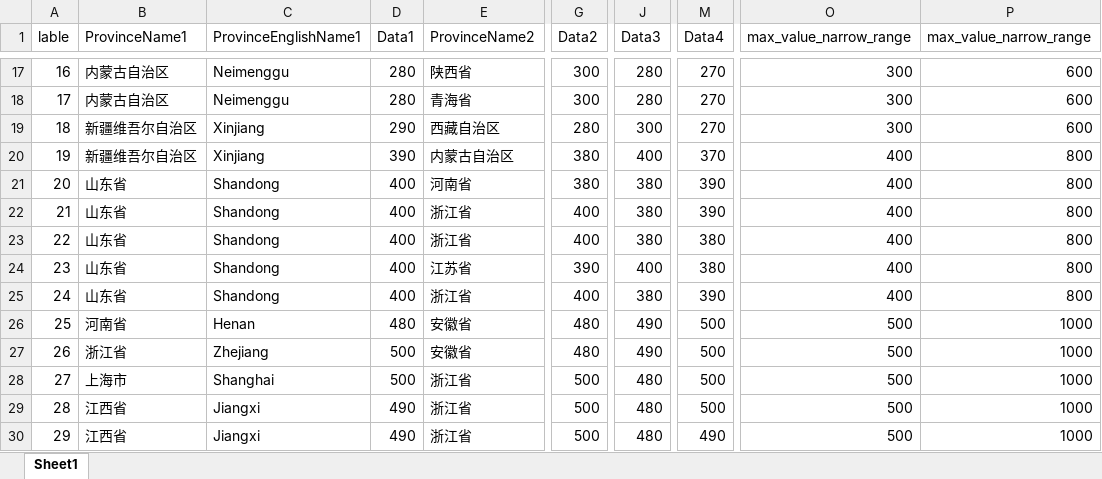
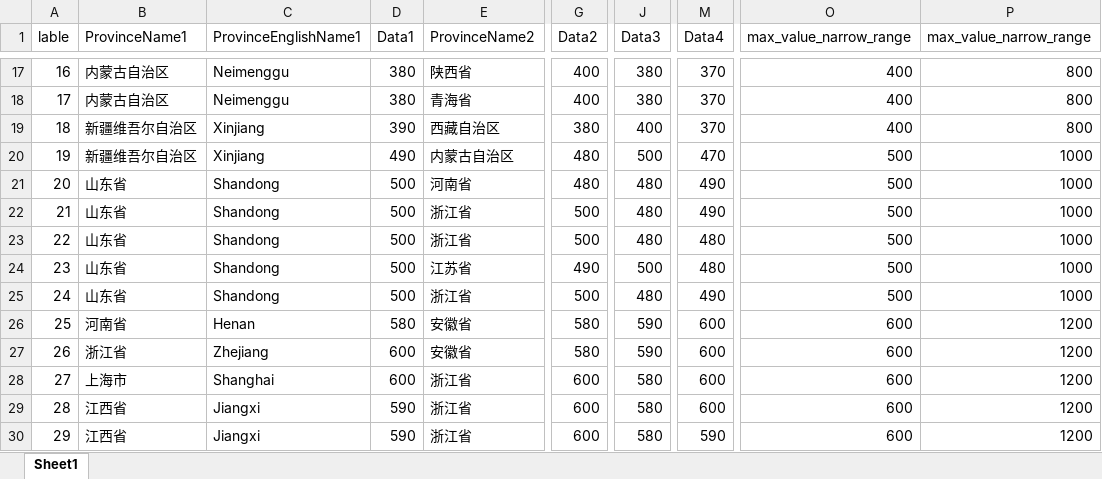
Before and after one commit to zhangboshuo/Project_visulisation, an Excel workbook: data_used.xlsx, sheet Sheet1, drawn as a sheet; only a part is shown, gaps mark what is left out; values as stored, in another font and other column widths than the file's, no borders; the diff covers the shown part only; the diff names each change by its address in the sheet, - before the commit and + after, or states it on an @@ line.

```diff
--- a/data_used.xlsx (sheet Sheet1)
+++ b/data_used.xlsx (sheet Sheet1)
-D17:D18 (Data1): 280
+D17:D18 (Data1): 380
-G17:G18 (Data2): 300
+G17:G18 (Data2): 400
-J17:J18 (Data3): 280
+J17:J18 (Data3): 380
-M17:M19 (Data4): 270
+M17:M19 (Data4): 370
-O17:O19 (max_value_narrow_range): 300
+O17:O19 (max_value_narrow_range): 400
-P17:P19 (max_value_narrow_range): 600
+P17:P19 (max_value_narrow_range): 800
-D19 (Data1): 290
+D19 (Data1): 390
-G19 (Data2): 280
+G19 (Data2): 380
-J19 (Data3): 300
+J19 (Data3): 400
-D20 (Data1): 390
+D20 (Data1): 490
-G20:G21 (Data2): 380
+G20:G21 (Data2): 480
-J20 (Data3): 400
+J20 (Data3): 500
-M20 (Data4): 370
+M20 (Data4): 470
-O20:O25 (max_value_narrow_range): 400
+O20:O25 (max_value_narrow_range): 500
-P20:P25 (max_value_narrow_range): 800
+P20:P25 (max_value_narrow_range): 1000
-D21:D25 (Data1): 400
+D21:D25 (Data1): 500
-J21:J23 (Data3): 380
+J21:J23 (Data3): 480
-M21:M22 (Data4): 390
+M21:M22 (Data4): 490
-G22:G23 (Data2): 400
+G22:G23 (Data2): 500
-M23:M24 (Data4): 380
+M23:M24 (Data4): 480
-G24 (Data2): 390
+G24 (Data2): 490
-J24 (Data3): 400
+J24 (Data3): 500
-G25 (Data2): 400
+G25 (Data2): 500
-J25 (Data3): 380
+J25 (Data3): 480
-M25 (Data4): 390
+M25 (Data4): 490
-D26 (Data1): 480
+D26 (Data1): 580
-G26:G27 (Data2): 480
+G26:G27 (Data2): 580
-J26:J27 (Data3): 490
+J26:J27 (Data3): 590
-M26:M29 (Data4): 500
+M26:M29 (Data4): 600
-O26:O30 (max_value_narrow_range): 500
+O26:O30 (max_value_narrow_range): 600
-P26:P30 (max_value_narrow_range): 1000
+P26:P30 (max_value_narrow_range): 1200
-D27:D28 (Data1): 500
+D27:D28 (Data1): 600
-G28:G30 (Data2): 500
+G28:G30 (Data2): 600
-J28:J30 (Data3): 480
+J28:J30 (Data3): 580
-D29:D30 (Data1): 490
+D29:D30 (Data1): 590
-M30 (Data4): 490
+M30 (Data4): 590
```
Also changed, not shown: 13 added rows and 168 edited cells elsewhere in this sheet.
